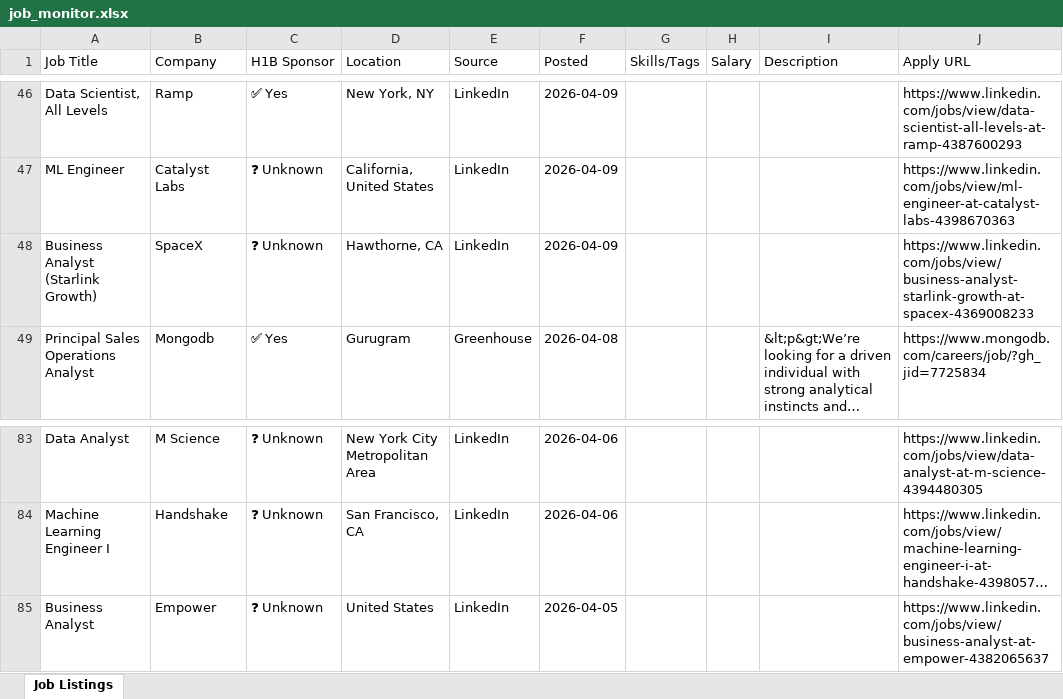
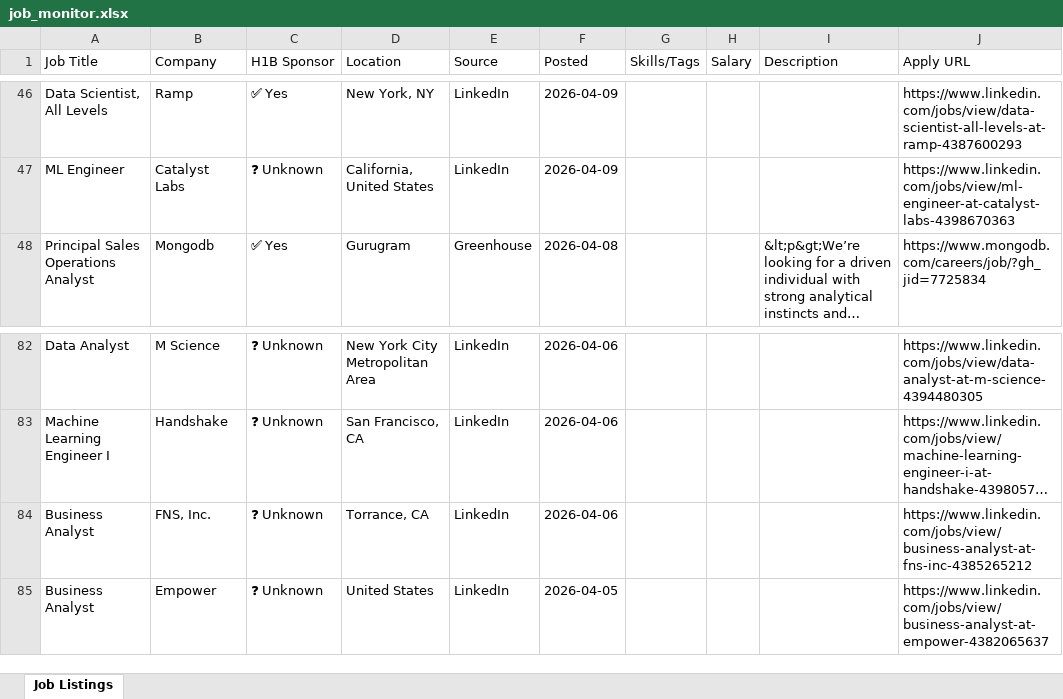
Before and after one commit to raagasindhu99/job-monitor, an Excel workbook: job-monitor/job_monitor.xlsx, sheet Job Listings, drawn as a sheet; only a part is shown, gaps mark what is left out; long unchanged cells end in …; values as stored, in another font and other column widths than the file's, no cell formats; removed rows and columns are numbered as before the commit, all else as after; the diff names each change by its address in the sheet, - before the commit and + after, or states it on an @@ line.

```diff
--- a/job-monitor/job_monitor.xlsx (sheet Job Listings)
+++ b/job-monitor/job_monitor.xlsx (sheet Job Listings)
-row 48: Business Analyst (Starlink Growth) | SpaceX | ❓ Unknown | Hawthorne, CA | LinkedIn | 2026-04-09 |  |  |  | https://www.linkedin.com/jobs/view/business-analyst-starlink-growth-at-spacex-4369008233
+row 84: Business Analyst | FNS, Inc. | ❓ Unknown | Torrance, CA | LinkedIn | 2026-04-06 |  |  |  | https://www.linkedin.com/jobs/view/business-analyst-at-fns-inc-4385265212
```
Also changed, not shown: cell formats, job_monitor.xlsx, 4 other files.
